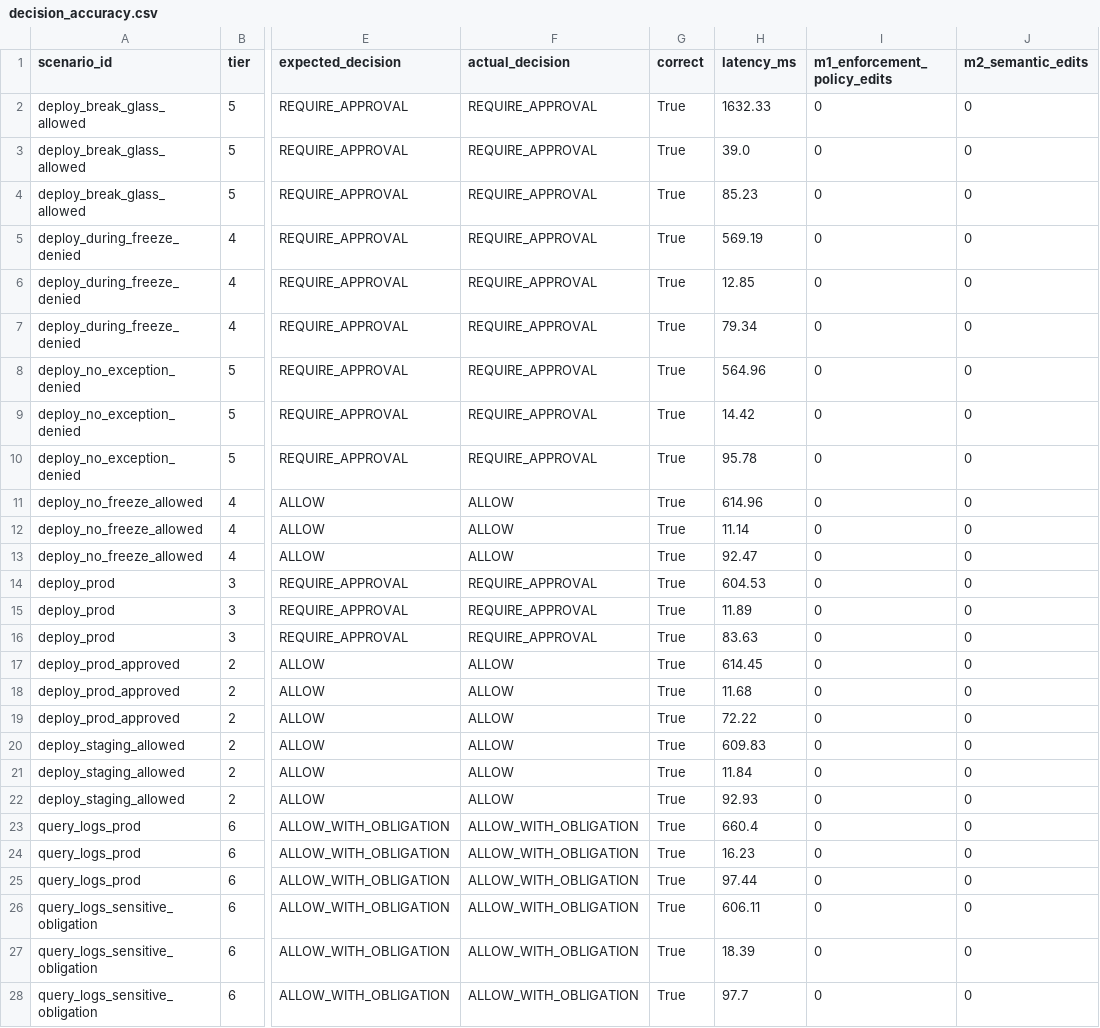
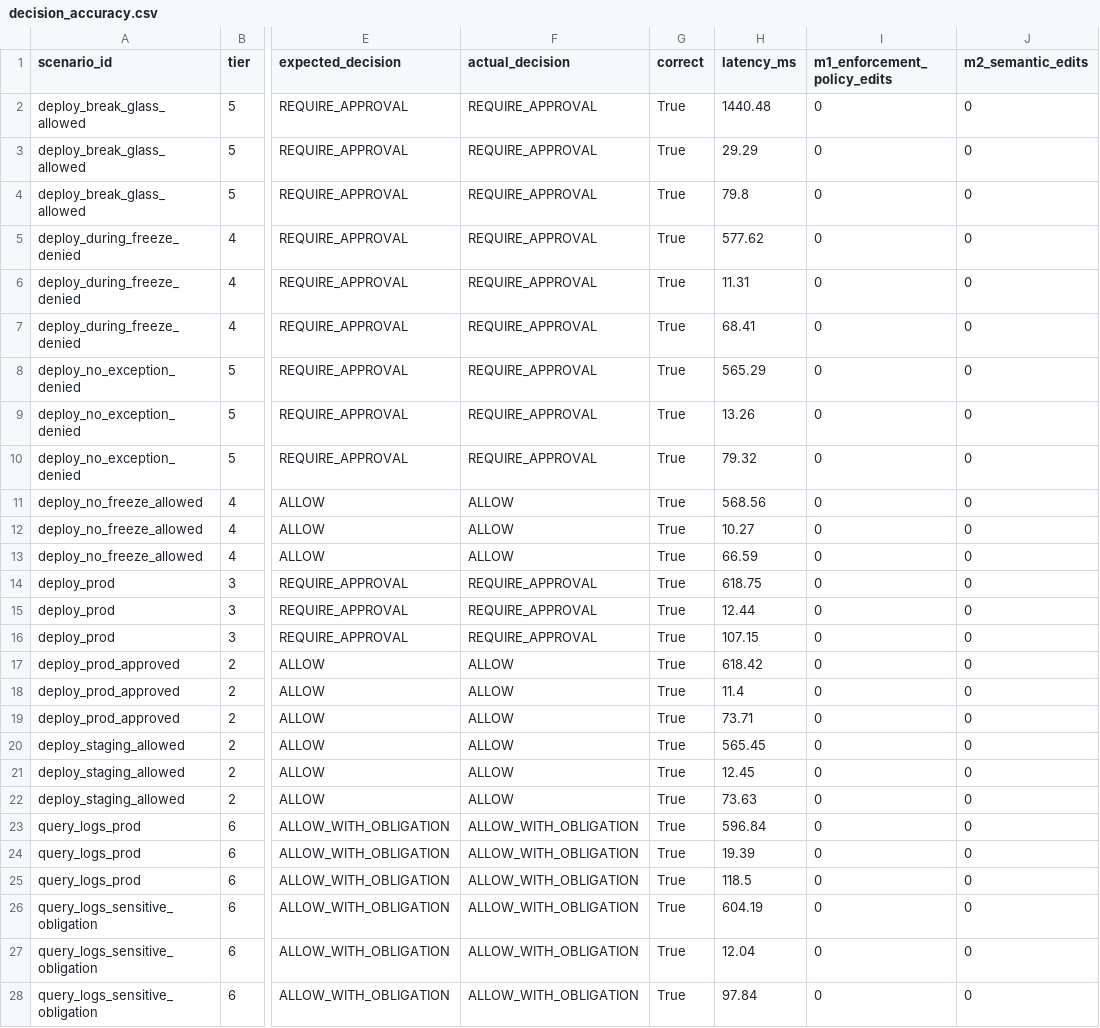
Before and after one commit to Srinivasoo7/Semantic-Policy-Engine, a CSV file: results/raw/decision_accuracy.csv, drawn as a sheet; only a part is shown, gaps mark what is left out; the diff covers the shown part only; the diff names each change by its address in the sheet, - before the commit and + after, or states it on an @@ line.

```diff
--- a/results/raw/decision_accuracy.csv
+++ b/results/raw/decision_accuracy.csv
-H2 (latency_ms): 1632.33
+H2 (latency_ms): 1440.48
-H3 (latency_ms): 39.0
+H3 (latency_ms): 29.29
-H4 (latency_ms): 85.23
+H4 (latency_ms): 79.8
-H5 (latency_ms): 569.19
+H5 (latency_ms): 577.62
-H6 (latency_ms): 12.85
+H6 (latency_ms): 11.31
-H7 (latency_ms): 79.34
+H7 (latency_ms): 68.41
-H8 (latency_ms): 564.96
+H8 (latency_ms): 565.29
-H9 (latency_ms): 14.42
+H9 (latency_ms): 13.26
-H10 (latency_ms): 95.78
+H10 (latency_ms): 79.32
-H11 (latency_ms): 614.96
+H11 (latency_ms): 568.56
-H12 (latency_ms): 11.14
+H12 (latency_ms): 10.27
-H13 (latency_ms): 92.47
+H13 (latency_ms): 66.59
-H14 (latency_ms): 604.53
+H14 (latency_ms): 618.75
-H15 (latency_ms): 11.89
+H15 (latency_ms): 12.44
-H16 (latency_ms): 83.63
+H16 (latency_ms): 107.15
-H17 (latency_ms): 614.45
+H17 (latency_ms): 618.42
-H18 (latency_ms): 11.68
+H18 (latency_ms): 11.4
-H19 (latency_ms): 72.22
+H19 (latency_ms): 73.71
-H20 (latency_ms): 609.83
+H20 (latency_ms): 565.45
-H21 (latency_ms): 11.84
+H21 (latency_ms): 12.45
-H22 (latency_ms): 92.93
+H22 (latency_ms): 73.63
-H23 (latency_ms): 660.4
+H23 (latency_ms): 596.84
-H24 (latency_ms): 16.23
+H24 (latency_ms): 19.39
-H25 (latency_ms): 97.44
+H25 (latency_ms): 118.5
-H26 (latency_ms): 606.11
+H26 (latency_ms): 604.19
-H27 (latency_ms): 18.39
+H27 (latency_ms): 12.04
-H28 (latency_ms): 97.7
+H28 (latency_ms): 97.84
```
Also changed, not shown: 69 edited cells elsewhere in this file, results/raw/latency.csv, results/raw/maintainability.csv, 10 other files.
